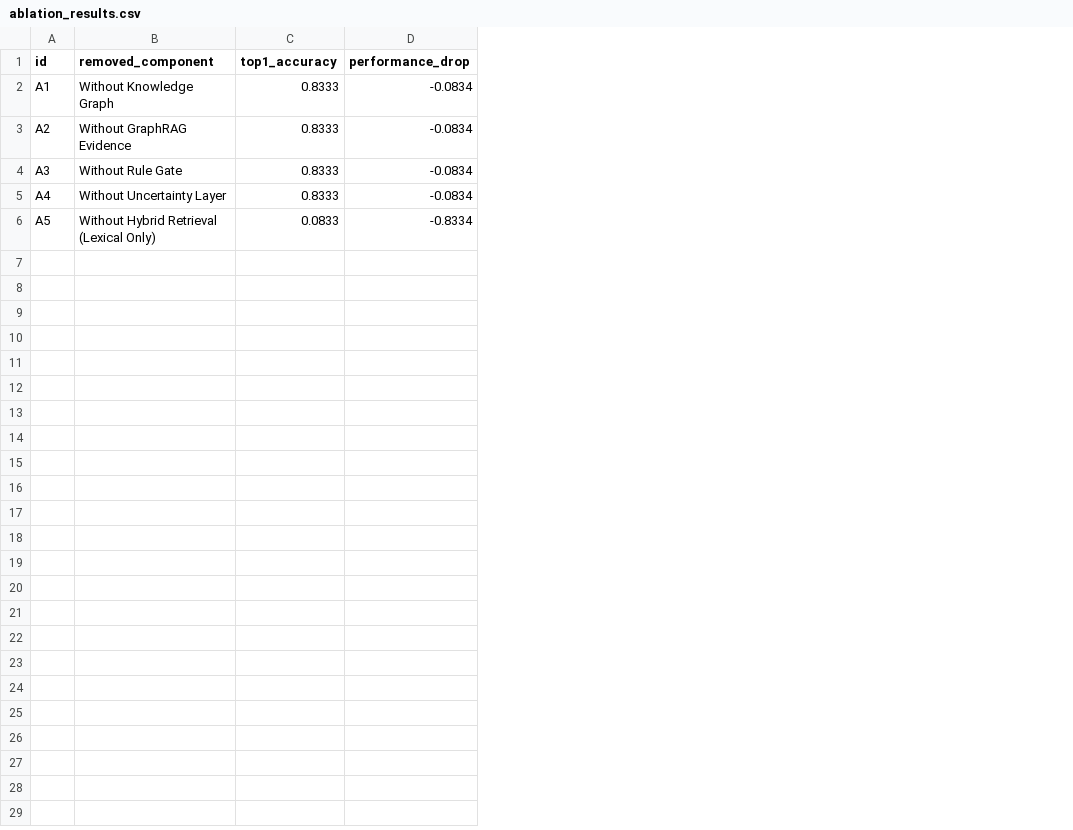
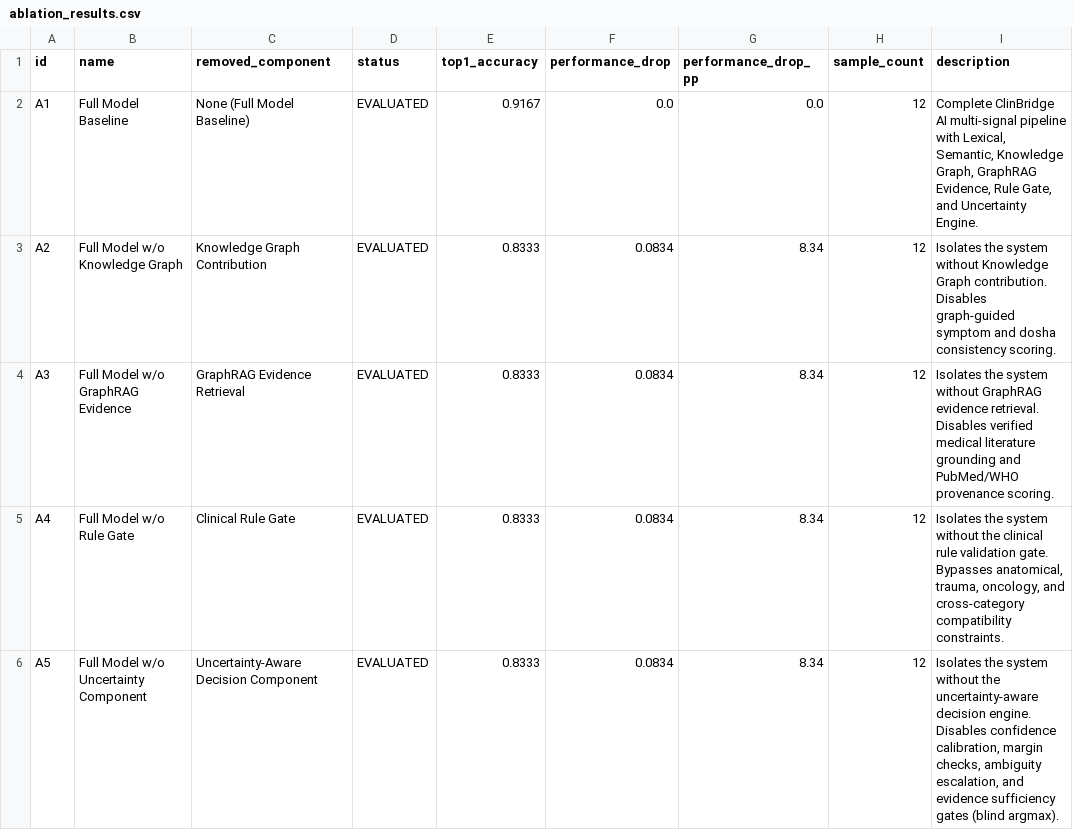
Before and after one commit to Dharunprakash02/ClinBridge-AI, a CSV file: experiments/results/ablation_results.csv, drawn as a sheet; addresses are those after the commit; the diff names each change by its address in the sheet, - before the commit and + after, or states it on an @@ line.

Commit message:
feat: implement full GraphRAG pipeline, evaluation suite, and frontend UI components

```diff
--- a/experiments/results/ablation_results.csv
+++ b/experiments/results/ablation_results.csv
+column B (name), rows 2-6: Full Model Baseline | Full Model w/o Knowledge Graph | Full Model w/o GraphRAG Evidence | Full Model w/o Rule Gate | Full Model w/o Uncertainty Component
+column D (status), rows 2-6: all EVALUATED
+column G (performance_drop_pp), rows 2-6: 0.0 | 8.34 | 8.34 | 8.34 | 8.34
+column H (sample_count), rows 2-6: all 12
+column I (description), rows 2-6: Complete ClinBridge AI multi-signal pipeline with Lexical, Semantic, Knowledge Graph, GraphRAG Evidence, Rule Gate, and Uncertainty Engine. | Isolates the system without Knowledge Graph contribution. Disables graph-guided symptom and dosha consistency scoring. | Isolates the system without GraphRAG evidence retrieval. Disables verified medical literature grounding and PubMed/WHO provenance scoring. | Isolates the system without the clinical rule validation gate. Bypasses anatomical, trauma, oncology, and cross-category compatibility constraints. | Isolates the system without the uncertainty-aware decision engine. Disables confidence calibration, margin checks, ambiguity escalation, and evidence sufficiency gates (blind argmax).
-C2 (removed_component): Without Knowledge Graph
+C2 (removed_component): None (Full Model Baseline)
-E2 (top1_accuracy): 0.8333
+E2 (top1_accuracy): 0.9167
-F2 (performance_drop): -0.0834
+F2 (performance_drop): 0.0
-C3 (removed_component): Without GraphRAG Evidence
+C3 (removed_component): Knowledge Graph Contribution
-F3:F5 (performance_drop): -0.0834
+F3:F5 (performance_drop): 0.0834
-C4 (removed_component): Without Rule Gate
+C4 (removed_component): GraphRAG Evidence Retrieval
-C5 (removed_component): Without Uncertainty Layer
+C5 (removed_component): Clinical Rule Gate
-C6 (removed_component): Without Hybrid Retrieval (Lexical Only)
+C6 (removed_component): Uncertainty-Aware Decision Component
-E6 (top1_accuracy): 0.0833
+E6 (top1_accuracy): 0.8333
-F6 (performance_drop): -0.8334
+F6 (performance_drop): 0.0834
```
Also changed, not shown: 25 other files.
